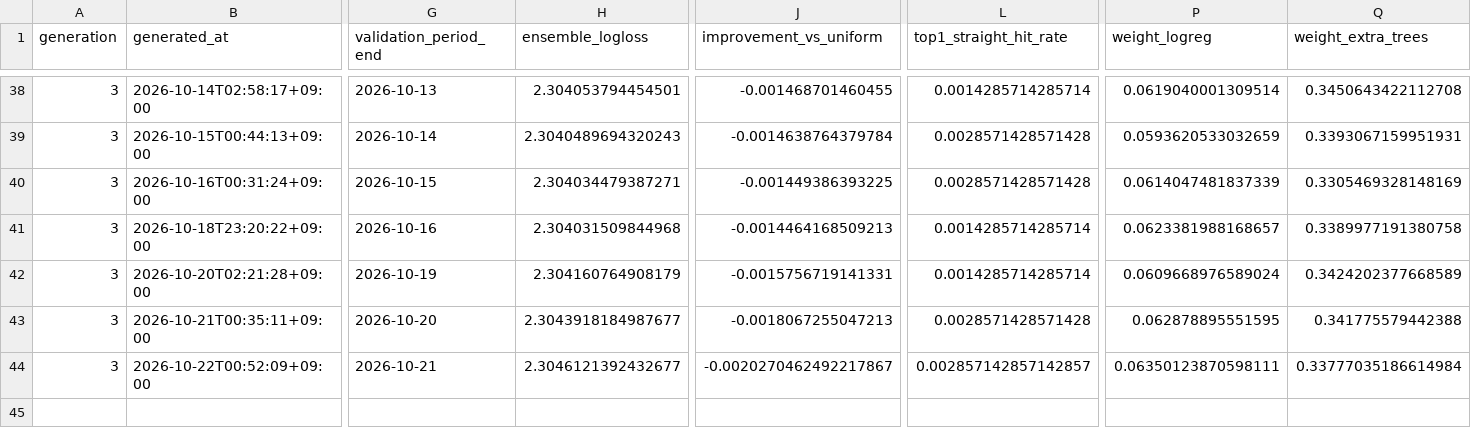
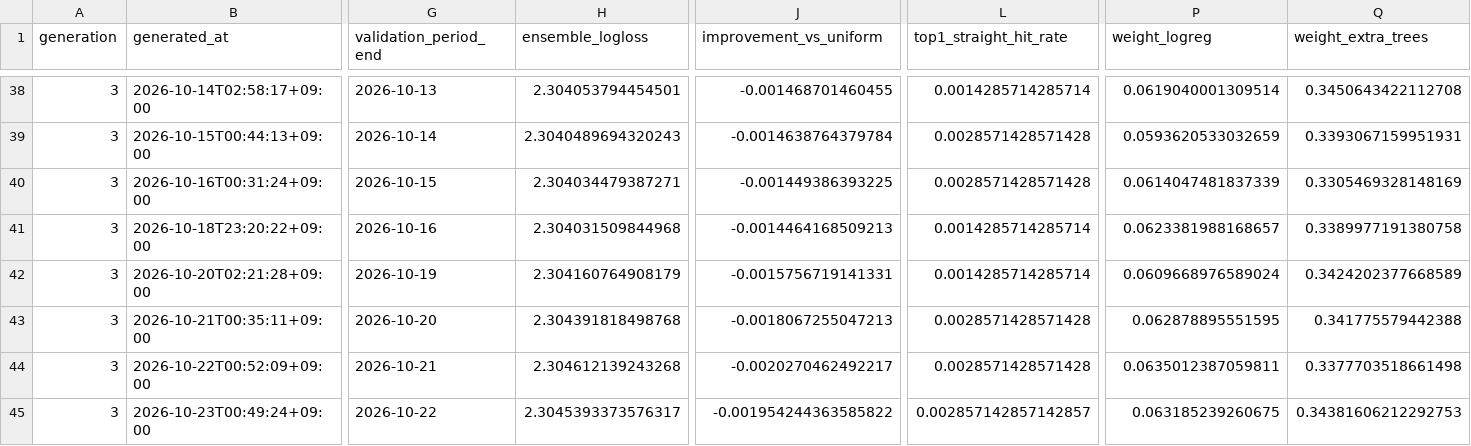
Before and after one commit to Joker7822/Numbers3, a CSV file: backtests/backtest_history.csv, drawn as a sheet; only a part is shown, gaps mark what is left out; rows hold the shown columns only; the diff names each change by its address in the sheet, - before the commit and + after, or states it on an @@ line.

```diff
--- a/backtests/backtest_history.csv
+++ b/backtests/backtest_history.csv
-H43 (ensemble_logloss): 2.3043918184987677
+H43 (ensemble_logloss): 2.304391818498768
-H44 (ensemble_logloss): 2.3046121392432677
+H44 (ensemble_logloss): 2.304612139243268
-J44 (improvement_vs_uniform): -0.0020270462492217867
+J44 (improvement_vs_uniform): -0.0020270462492217
-L44 (top1_straight_hit_rate): 0.002857142857142857
+L44 (top1_straight_hit_rate): 0.0028571428571428
-P44 (weight_logreg): 0.06350123870598111
+P44 (weight_logreg): 0.0635012387059811
-Q44 (weight_extra_trees): 0.33777035186614984
+Q44 (weight_extra_trees): 0.3377703518661498
+row 45: 3 | 2026-10-23T00:49:24+09:00 | 2026-10-22 | 2.3045393373576317 | -0.001954244363585822 | 0.002857142857142857 | 0.063185239260675 | 0.34381606212292753
```
Also changed, not shown: backtests/champion_replay/replay_history.csv, 9 other files.
